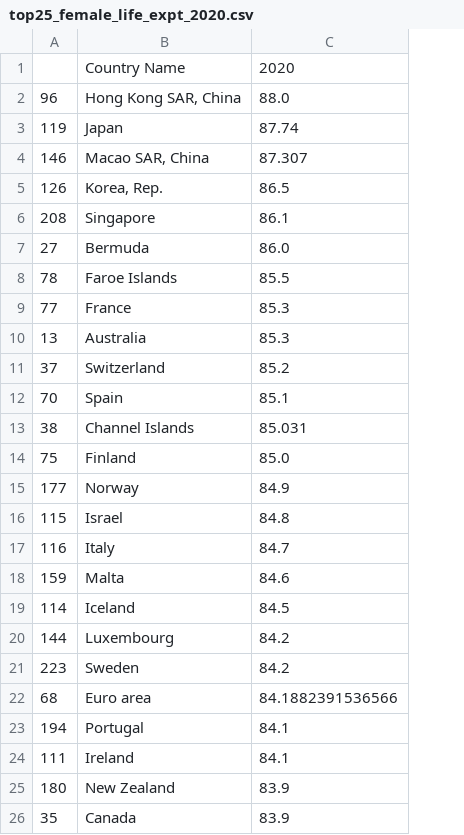
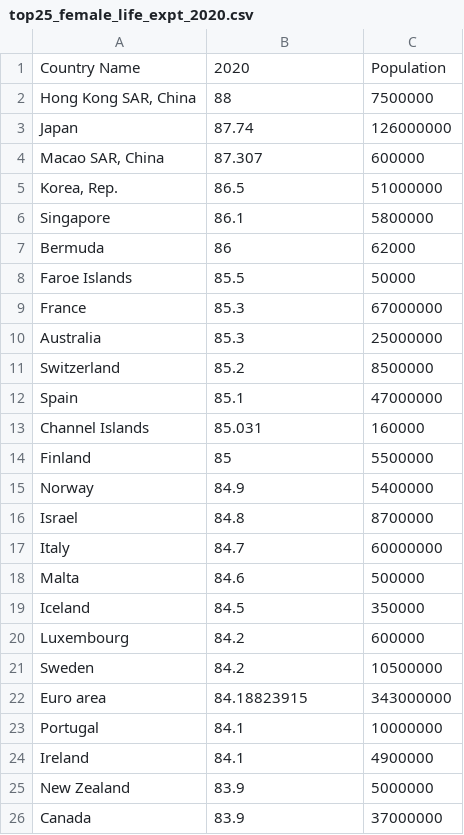
Before and after one commit to nogibjj/data-science-projects, a CSV file: projects/top25_female_life_expt_2020.csv, drawn as a sheet; removed rows and columns are numbered as before the commit, all else as after; the diff names each change by its address in the sheet, - before the commit and + after, or states it on an @@ line.

Commit message:
adding population for life exp

```diff
--- a/projects/top25_female_life_expt_2020.csv
+++ b/projects/top25_female_life_expt_2020.csv
-column A, rows 2-26: 96 | 119 | 146 | 126 | 208 | 27 | 78 | 77 | 13 | 37 | 70 | 38 | 75 | 177 | 115 | 116 | 159 | 114 | 144 | 223 | 68 | 194 | 111 | 180 | 35
+column C, rows 1-26: Population | 7500000 | 126000000 | 600000 | 51000000 | 5800000 | 62000 | 50000 | 67000000 | 25000000 | 8500000 | 47000000 | 160000 | 5500000 | 5400000 | 8700000 | 60000000 | 500000 | 350000 | 600000 | 10500000 | 343000000 | 10000000 | 4900000 | 5000000 | 37000000
-B2: 88.0
+B2: 88
-B7: 86.0
+B7: 86
-B14: 85.0
+B14: 85
-B22: 84.1882391536566
+B22: 84.18823915
```
Also changed, not shown: 2 other files.
